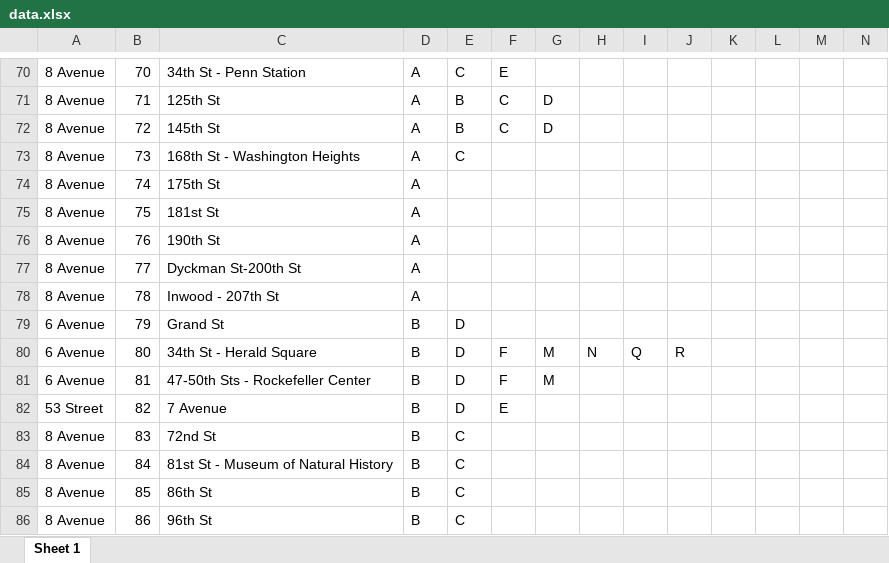
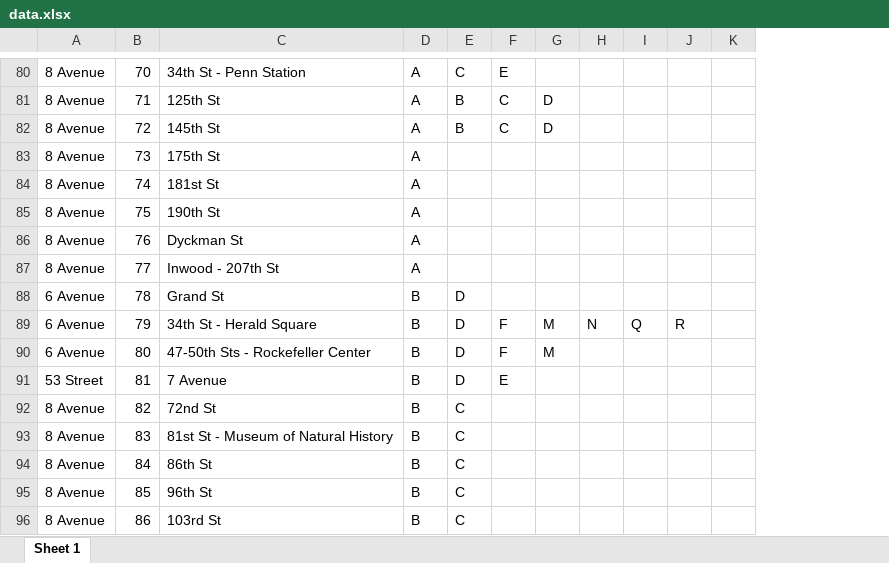
Before and after one commit to drozenzaft/finalproject, an Excel workbook: data.xlsx, sheet Sheet 1, drawn as a sheet; only a part is shown, gaps mark what is left out; values as stored, in another font and other column widths than the file's, no cell formats; removed rows and columns are numbered as before the commit, all else as after; the diff covers the shown part only; the diff names each change by its address in the sheet, - before the commit and + after, or states it on an @@ line.

Commit message:
Added a few missing stops and split some stops with different names (one train line stops at one stop with one name, and the other with another stop with a different name, but the stations are connected-I know, it's kind of confusing) into two with the same numerical SOID with a letter. For example, South Ferry has a SOID of 1, and only the 1 train stops there. Meanwhile, Whitehall has a SOID of 1A, and the R and the W trains stop there. They have the same numerical SOID because they are connected, and technically the same stop. Even so, it is easier for a user to understand this way.

```diff
--- a/data.xlsx (sheet Sheet 1)
+++ b/data.xlsx (sheet Sheet 1)
-column L, empty
-column M, empty
-column N, empty
-C83: 168th St - Washington Heights
+C83: 175th St
-E83: C
+E83: (empty)
-C84: 175th St
+C84: 181st St
-C85: 181st St
+C85: 190th St
-C86: 190th St
+C86: Dyckman St
-C87: Dyckman St-200th St
+C87: Inwood - 207th St
-A88: 8 Avenue
+A88: 6 Avenue
-C88: Inwood - 207th St
+C88: Grand St
-D88: A
+D88: B
-E88: (empty)
+E88: D
-C89: Grand St
+C89: 34th St - Herald Square
-F89: (empty)
+F89: F
-G89: (empty)
+G89: M
-H89: (empty)
+H89: N
-I89: (empty)
+I89: Q
-J89: (empty)
+J89: R
-C90: 34th St - Herald Square
+C90: 47-50th Sts - Rockefeller Center
-H90: N
+H90: (empty)
-I90: Q
+I90: (empty)
-J90: R
+J90: (empty)
-A91: 6 Avenue
+A91: 53 Street
-C91: 47-50th Sts - Rockefeller Center
+C91: 7 Avenue
-F91: F
+F91: E
-G91: M
+G91: (empty)
-A92: 53 Street
+A92: 8 Avenue
-C92: 7 Avenue
+C92: 72nd St
-E92: D
+E92: C
-F92: E
+F92: (empty)
-C93: 72nd St
+C93: 81st St - Museum of Natural History
-C94: 81st St - Museum of Natural History
+C94: 86th St
-C95: 86th St
+C95: 96th St
-C96: 96th St
+C96: 103rd St
```
Also changed, not shown: 14 added rows, 2 removed rows and 103 edited cells elsewhere in this sheet, cell formats.
